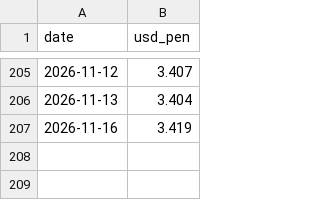
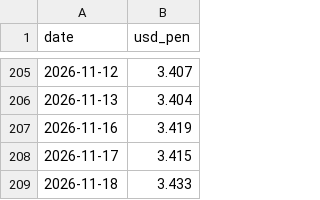
Before and after one commit to acm02-a/pen-radar, a CSV file: data/history.csv, drawn as a sheet; only a part is shown, gaps mark what is left out; the diff names each change by its address in the sheet, - before the commit and + after, or states it on an @@ line.

```diff
--- a/data/history.csv
+++ b/data/history.csv
+row 208: 2026-11-17 | 3.415
+row 209: 2026-11-18 | 3.433
```
Also changed, not shown: 3 other files.
